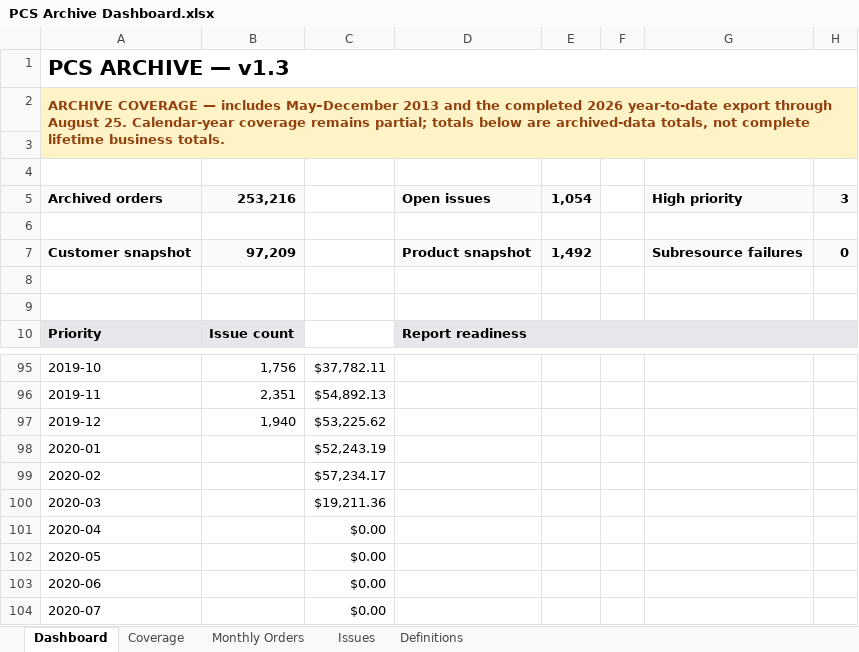
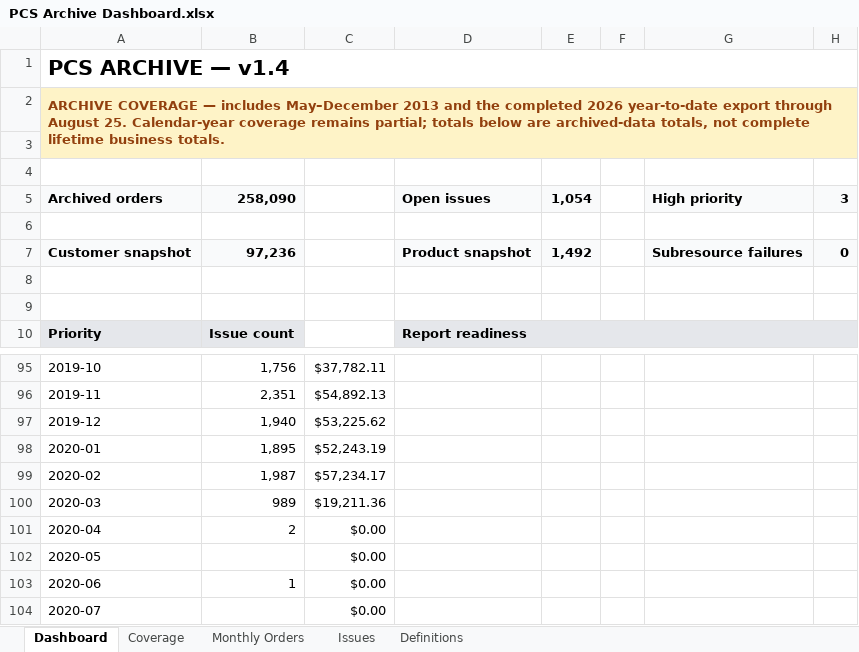
Before and after one commit to sbarnhart/pcs-archive-dashboard, an Excel workbook: dashboard-output/PCS Archive Dashboard.xlsx, sheet Dashboard, drawn as a sheet; only a part is shown, gaps mark what is left out; values as stored, in another font and other column widths than the file's, no borders; charts and pictures not drawn; the diff names each change by its address in the sheet, - before the commit and + after, or states it on an @@ line.

```diff
--- a/dashboard-output/PCS Archive Dashboard.xlsx (sheet Dashboard)
+++ b/dashboard-output/PCS Archive Dashboard.xlsx (sheet Dashboard)
-A1: PCS ARCHIVE — v1.3
+A1: PCS ARCHIVE — v1.4
-B5: 253,216
+B5: 258,090
-B7: 97,209
+B7: 97,236
-B98: (empty)
+B98: 1,895
-B99: (empty)
+B99: 1,987
-B100: (empty)
+B100: 989
-B101: (empty)
+B101: 2
-B103: (empty)
+B103: 1
```
Also changed, not shown: sheet Monthly Orders, sheet Coverage, charts or pictures, outputs/archive-dashboard-current/PCS Archive Dashboard.xlsx, 5 other files.
